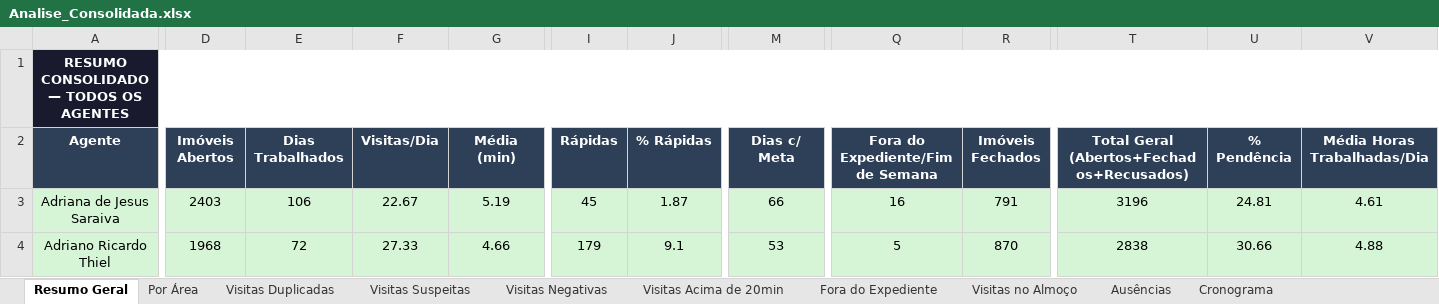
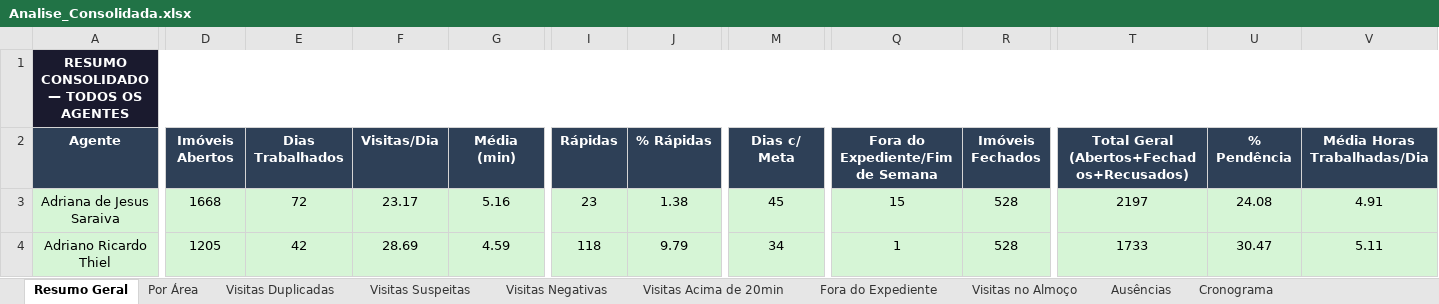
Before and after one commit to LucsDevPro/Sentinela, an Excel workbook: data/Analise_Consolidada.xlsx, sheet Resumo Geral, drawn as a sheet; only a part is shown, gaps mark what is left out; values as stored, in another font and other column widths than the file's, no borders; the diff covers the shown part only; the diff names each change by its address in the sheet, - before the commit and + after, or states it on an @@ line.

```diff
--- a/data/Analise_Consolidada.xlsx (sheet Resumo Geral)
+++ b/data/Analise_Consolidada.xlsx (sheet Resumo Geral)
-D3 (Imóveis Abertos): 2403
+D3 (Imóveis Abertos): 1668
-E3 (Dias Trabalhados): 106
+E3 (Dias Trabalhados): 72
-F3 (Visitas/Dia): 22.67
+F3 (Visitas/Dia): 23.17
-G3 (Média (min)): 5.19
+G3 (Média (min)): 5.16
-I3 (Rápidas): 45
+I3 (Rápidas): 23
-J3 (% Rápidas): 1.87
+J3 (% Rápidas): 1.38
-M3 (Dias c/ Meta): 66
+M3 (Dias c/ Meta): 45
-Q3 (Fora do Expediente/Fim de Semana): 16
+Q3 (Fora do Expediente/Fim de Semana): 15
-R3 (Imóveis Fechados): 791
+R3 (Imóveis Fechados): 528
-T3: 3196
+T3: 2197
-U3 (% Pendência): 24.81
+U3 (% Pendência): 24.08
-V3 (Média Horas Trabalhadas/Dia): 4.61
+V3 (Média Horas Trabalhadas/Dia): 4.91
-D4 (Imóveis Abertos): 1968
+D4 (Imóveis Abertos): 1205
-E4 (Dias Trabalhados): 72
+E4 (Dias Trabalhados): 42
-F4 (Visitas/Dia): 27.33
+F4 (Visitas/Dia): 28.69
-G4 (Média (min)): 4.66
+G4 (Média (min)): 4.59
-I4 (Rápidas): 179
+I4 (Rápidas): 118
-J4 (% Rápidas): 9.1
+J4 (% Rápidas): 9.79
-M4 (Dias c/ Meta): 53
+M4 (Dias c/ Meta): 34
-Q4 (Fora do Expediente/Fim de Semana): 5
+Q4 (Fora do Expediente/Fim de Semana): 1
-R4 (Imóveis Fechados): 870
+R4 (Imóveis Fechados): 528
-T4: 2838
+T4: 1733
-U4 (% Pendência): 30.66
+U4 (% Pendência): 30.47
-V4 (Média Horas Trabalhadas/Dia): 4.88
+V4 (Média Horas Trabalhadas/Dia): 5.11
```
Also changed, not shown: 909 edited cells and cell formats elsewhere in this sheet, sheet Ausências, sheet Resumo Semanal, sheet Visitas Suspeitas, sheet Visitas Duplicadas, sheet Fora do Expediente, sheet Por Área, 6 more sheets, data/historico/semana_327.xlsx, data/historico/semana_328.xlsx, 35 other files.
